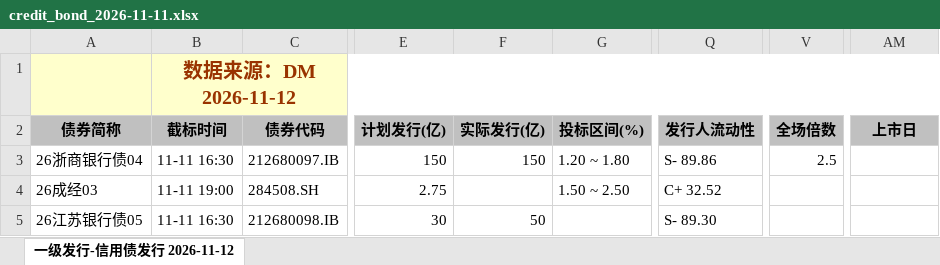
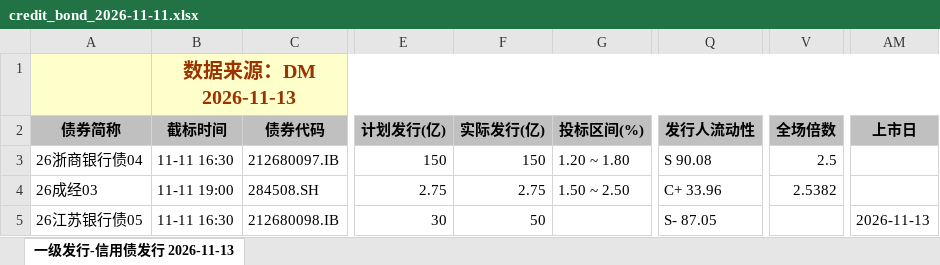
Before and after one commit to geomouse/innodealing-bond-export, an Excel workbook: data/credit_bond_2026-11-11.xlsx, sheet 一级发行-信用债发行 2026-11-13, drawn as a sheet; only a part is shown, gaps mark what is left out; values as stored, in another font and other column widths than the file's, no borders; charts and pictures not drawn; the diff names each change by its address in the sheet, - before the commit and + after, or states it on an @@ line.

```diff
--- a/data/credit_bond_2026-11-11.xlsx (sheet 一级发行-信用债发行 2026-11-13)
+++ b/data/credit_bond_2026-11-11.xlsx (sheet 一级发行-信用债发行 2026-11-13)
-sheet tab: 一级发行-信用债发行 2026-11-12
+sheet tab: 一级发行-信用债发行 2026-11-13
-B1 (截标时间): 数据来源：DM 2026-11-12
+B1 (截标时间): 数据来源：DM 2026-11-13
-Q3 (发行人流动性): S- 89.86
+Q3 (发行人流动性): S 90.08
-F4 (实际发行(亿)): (empty)
+F4 (实际发行(亿)): 2.75
-Q4 (发行人流动性): C+ 32.52
+Q4 (发行人流动性): C+ 33.96
-V4 (全场倍数): (empty)
+V4 (全场倍数): 2.5382
-Q5 (发行人流动性): S- 89.30
+Q5 (发行人流动性): S- 87.05
-AM5 (上市日): (empty)
+AM5 (上市日): 2026-11-13
```
Also changed, not shown: data/credit_bond_2026-11-12.xlsx, data/credit_bond_all_2026-11-09.xlsx, 11 other files.
